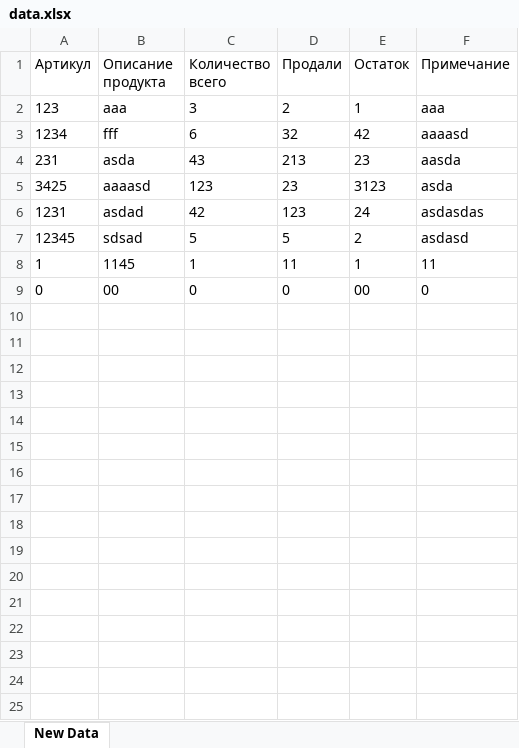
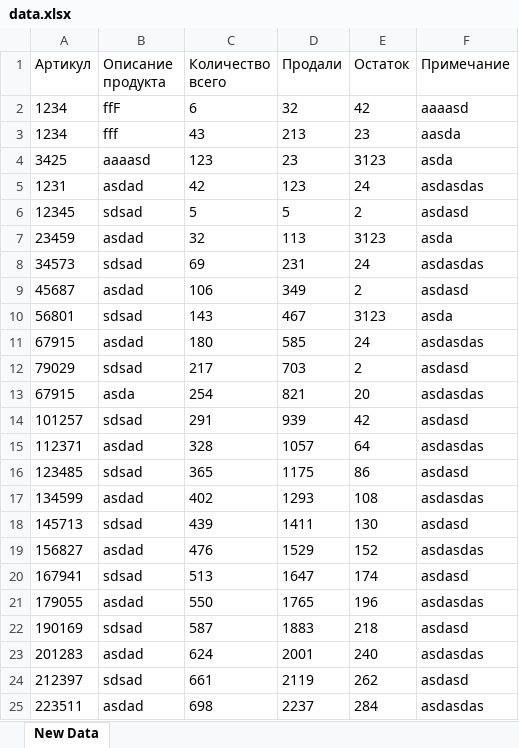
Before and after one commit to WildEgor/ReactBarcodeReader, an Excel workbook: public/api/save/data.xlsx, sheet New Data, drawn as a sheet; values as stored, in another font and other column widths than the file's, no borders; removed rows and columns are numbered as before the commit, all else as after; the diff names each change by its address in the sheet, - before the commit and + after, or states it on an @@ line.

```diff
--- a/public/api/save/data.xlsx (sheet New Data)
+++ b/public/api/save/data.xlsx (sheet New Data)
-row 2: 123 | aaa | 3 | 2 | 1 | aaa
-B2 (Описание продукта): fff
+B2 (Описание продукта): ffF
-A3 (Артикул): 231
+A3 (Артикул): 1234
-B3 (Описание продукта): asda
+B3 (Описание продукта): fff
-row 8: 1 | 1145 | 1 | 11 | 1 | 11
-row 9: 0 | 00 | 0 | 0 | 00 | 0
+row 7: 23459 | asdad | 32 | 113 | 3123 | asda
+row 8: 34573 | sdsad | 69 | 231 | 24 | asdasdas
+row 9: 45687 | asdad | 106 | 349 | 2 | asdasd
+row 10: 56801 | sdsad | 143 | 467 | 3123 | asda
+row 11: 67915 | asdad | 180 | 585 | 24 | asdasdas
+row 12: 79029 | sdsad | 217 | 703 | 2 | asdasd
+row 13: 67915 | asda | 254 | 821 | 20 | asdasdas
+row 14: 101257 | sdsad | 291 | 939 | 42 | asdasd
+row 15: 112371 | asdad | 328 | 1057 | 64 | asdasdas
+row 16: 123485 | sdsad | 365 | 1175 | 86 | asdasd
+row 17: 134599 | asdad | 402 | 1293 | 108 | asdasdas
+row 18: 145713 | sdsad | 439 | 1411 | 130 | asdasd
+row 19: 156827 | asdad | 476 | 1529 | 152 | asdasdas
+row 20: 167941 | sdsad | 513 | 1647 | 174 | asdasd
+row 21: 179055 | asdad | 550 | 1765 | 196 | asdasdas
+row 22: 190169 | sdsad | 587 | 1883 | 218 | asdasd
+row 23: 201283 | asdad | 624 | 2001 | 240 | asdasdas
+row 24: 212397 | sdsad | 661 | 2119 | 262 | asdasd
+row 25: 223511 | asdad | 698 | 2237 | 284 | asdasdas
```
Also changed, not shown: 3 other files.
